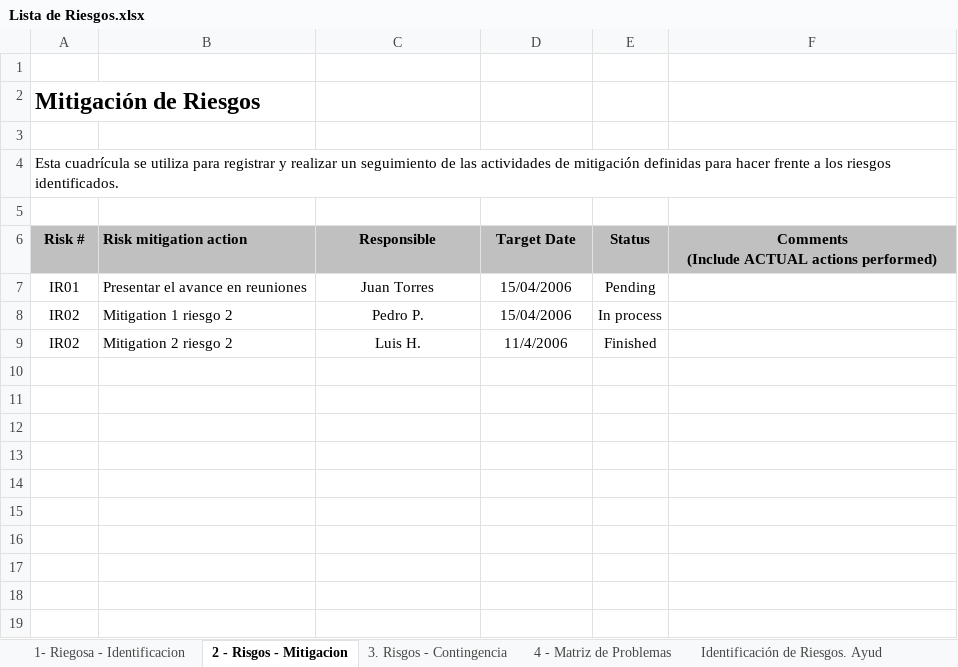
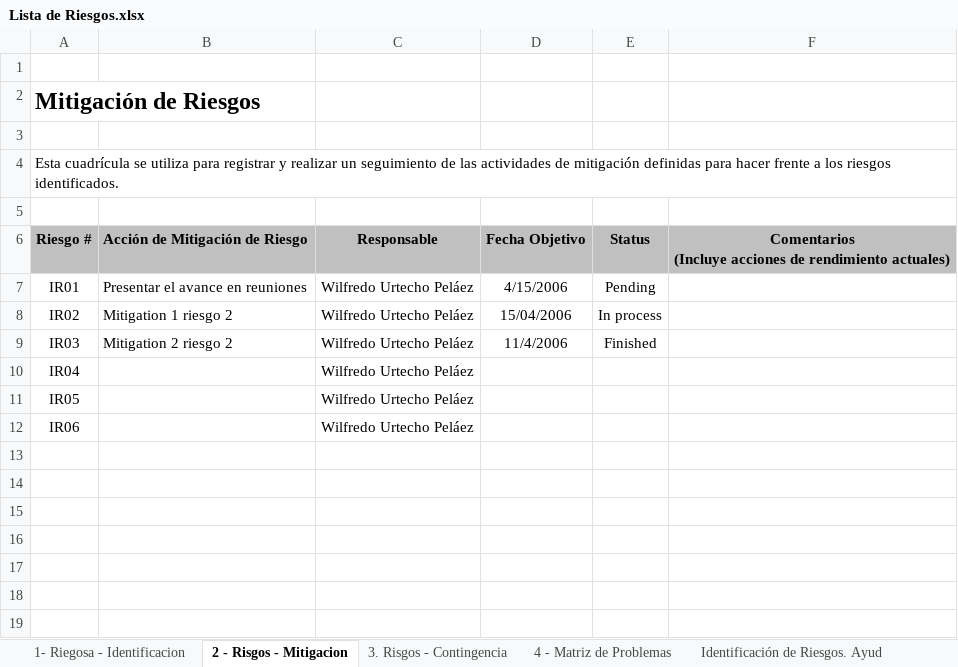
Before and after one commit to willys779/SistemaOutsourcing, an Excel workbook: Iteracion Inicial/1.Inicio/8.Gestion de Proyectos/Lista de Riesgos.xlsx, sheet 2 - Risgos - Mitigacion, drawn as a sheet; only a part is shown; values as stored, in another font and other column widths than the file's, no borders; removed rows and columns are numbered as before the commit, all else as after; ↵ is a line break in a cell; the diff names each change by its address in the sheet, - before the commit and + after, or states it on an @@ line.

```diff
--- a/Iteracion Inicial/1.Inicio/8.Gestion de Proyectos/Lista de Riesgos.xlsx (sheet 2 - Risgos - Mitigacion)
+++ b/Iteracion Inicial/1.Inicio/8.Gestion de Proyectos/Lista de Riesgos.xlsx (sheet 2 - Risgos - Mitigacion)
-row 6: Risk # | Risk mitigation action | Responsible | Target Date | Status | Comments ↵ (Include ACTUAL actions performed)
+row 6: Riesgo # | Acción de Mitigación de Riesgo | Responsable | Fecha Objetivo | Status | Comentarios ↵ (Incluye acciones de rendimiento actuales)
-C7: Juan Torres
+C7: Wilfredo Urtecho Peláez
-D7: 15/04/2006
+D7: 4/15/2006
-C8: Pedro P.
+C8: Wilfredo Urtecho Peláez
-A9: IR02
+A9: IR03
-C9: Luis H.
+C9: Wilfredo Urtecho Peláez
-row 10: (empty)
+row 10: IR04 |  | Wilfredo Urtecho Peláez
-row 11: (empty)
+row 11: IR05 |  | Wilfredo Urtecho Peláez
-row 12: (empty)
+row 12: IR06 |  | Wilfredo Urtecho Peláez
```
Also changed, not shown: sheet 1- Riegosa - Identificacion, sheet Tablas, formulas that keep their value.
